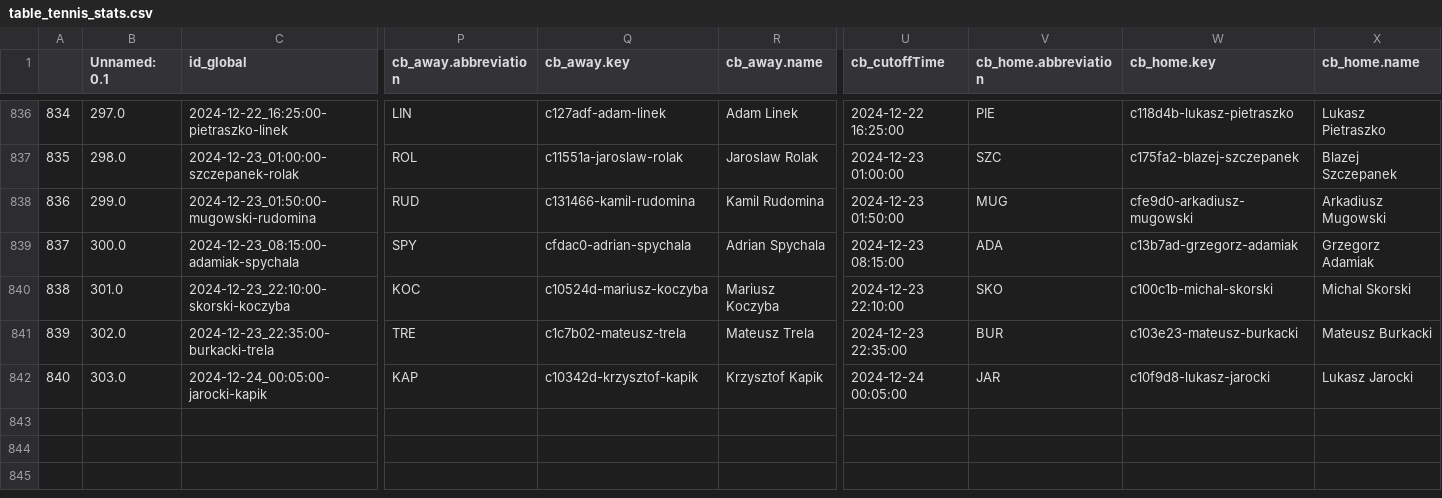
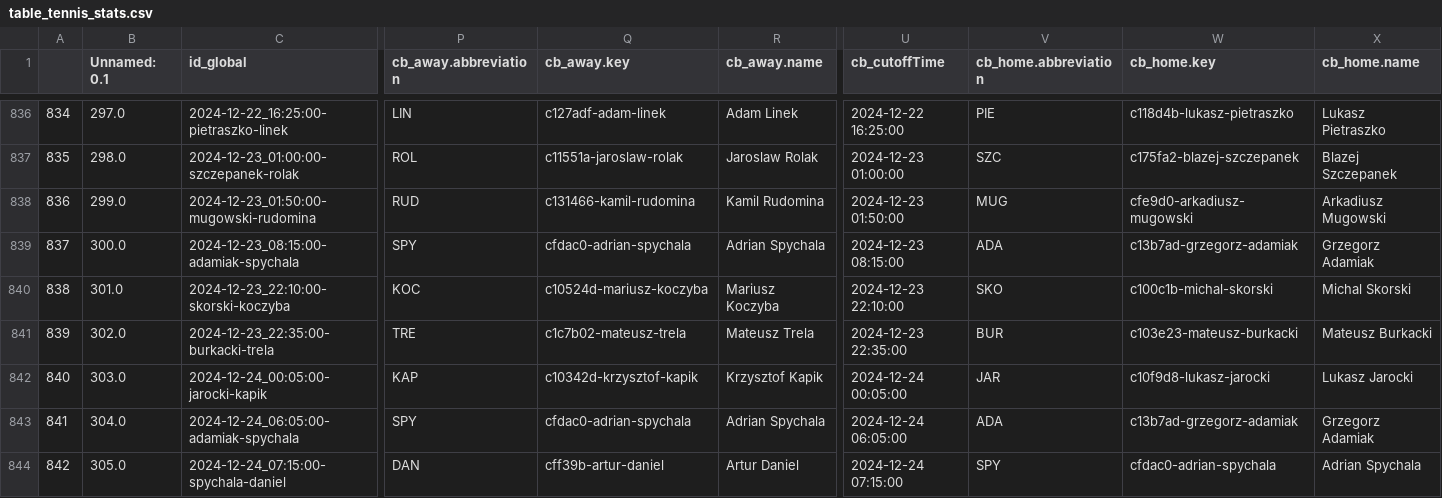
Before and after one commit to abelarregui/faustostats, a CSV file: faustostats/data/db/table_tennis_stats.csv, drawn as a sheet; only a part is shown, gaps mark what is left out; rows hold the shown columns only; the diff names each change by its address in the sheet, - before the commit and + after, or states it on an @@ line.

Commit message:
Add new stats

```diff
--- a/faustostats/data/db/table_tennis_stats.csv
+++ b/faustostats/data/db/table_tennis_stats.csv
+row 843: 841 | 304.0 | 2024-12-24_06:05:00-adamiak-spychala | SPY | cfdac0-adrian-spychala | Adrian Spychala | 2024-12-24 06:05:00 | ADA | c13b7ad-grzegorz-adamiak | Grzegorz Adamiak
+row 844: 842 | 305.0 | 2024-12-24_07:15:00-spychala-daniel | DAN | cff39b-artur-daniel | Artur Daniel | 2024-12-24 07:15:00 | SPY | cfdac0-adrian-spychala | Adrian Spychala
```
